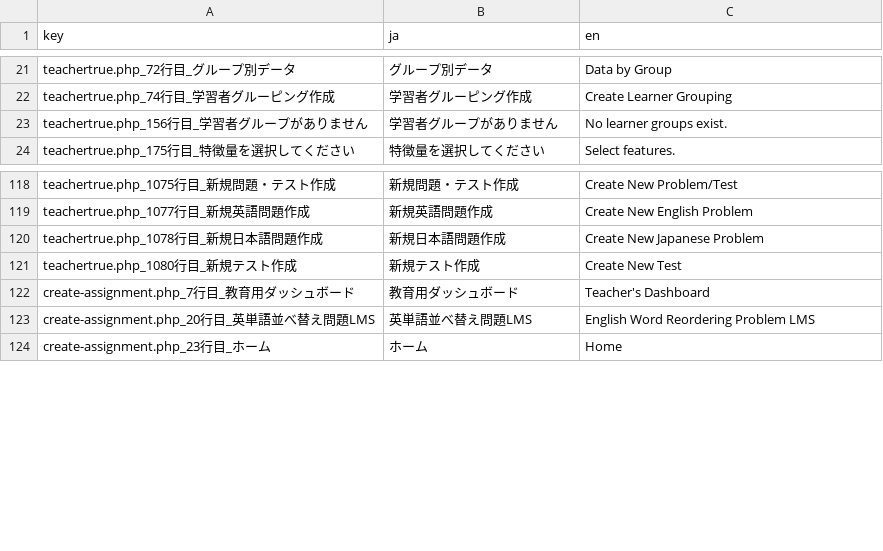
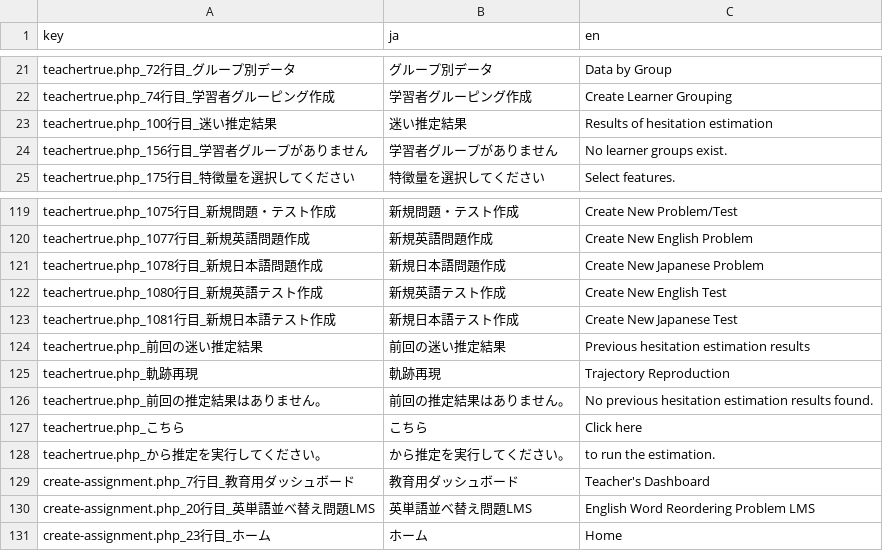
Before and after one commit to Hyodo-31/hesitateLMS-new, a CSV file: translations/translations.csv, drawn as a sheet; only a part is shown, gaps mark what is left out.

```diff
--- a/translations/translations.csv
+++ b/translations/translations.csv
@@ -22,2 +22,3 @@ teachertrue.php_72行目_グループ別データ,グループ別データ,Data
 teachertrue.php_74行目_学習者グルーピング作成,学習者グルーピング作成,Create Learner Grouping,
+teachertrue.php_100行目_迷い推定結果,迷い推定結果,Results of hesitation estimation,
 teachertrue.php_156行目_学習者グループがありません,学習者グループがありません,No learner groups exist.,
@@ -120,3 +121,9 @@ teachertrue.php_1077行目_新規英語問題作成,新規英語問題作成,Cre
 teachertrue.php_1078行目_新規日本語問題作成,新規日本語問題作成,Create New Japanese Problem,
-teachertrue.php_1080行目_新規テスト作成,新規テスト作成,Create New Test,
+teachertrue.php_1080行目_新規英語テスト作成,新規英語テスト作成,Create New English Test,
+teachertrue.php_1081行目_新規日本語テスト作成,新規日本語テスト作成,Create New Japanese Test,
+teachertrue.php_前回の迷い推定結果,前回の迷い推定結果,Previous hesitation estimation results,
+teachertrue.php_軌跡再現,軌跡再現,Trajectory Reproduction,
+teachertrue.php_前回の推定結果はありません。,前回の推定結果はありません。,No previous hesitation estimation results found.,
+teachertrue.php_こちら,こちら,Click here,
+teachertrue.php_から推定を実行してください。,から推定を実行してください。,to run the estimation.,
 create-assignment.php_7行目_教育用ダッシュボード,教育用ダッシュボード,Teacher's Dashboard,
```
Also changed, not shown: 7 other files.
